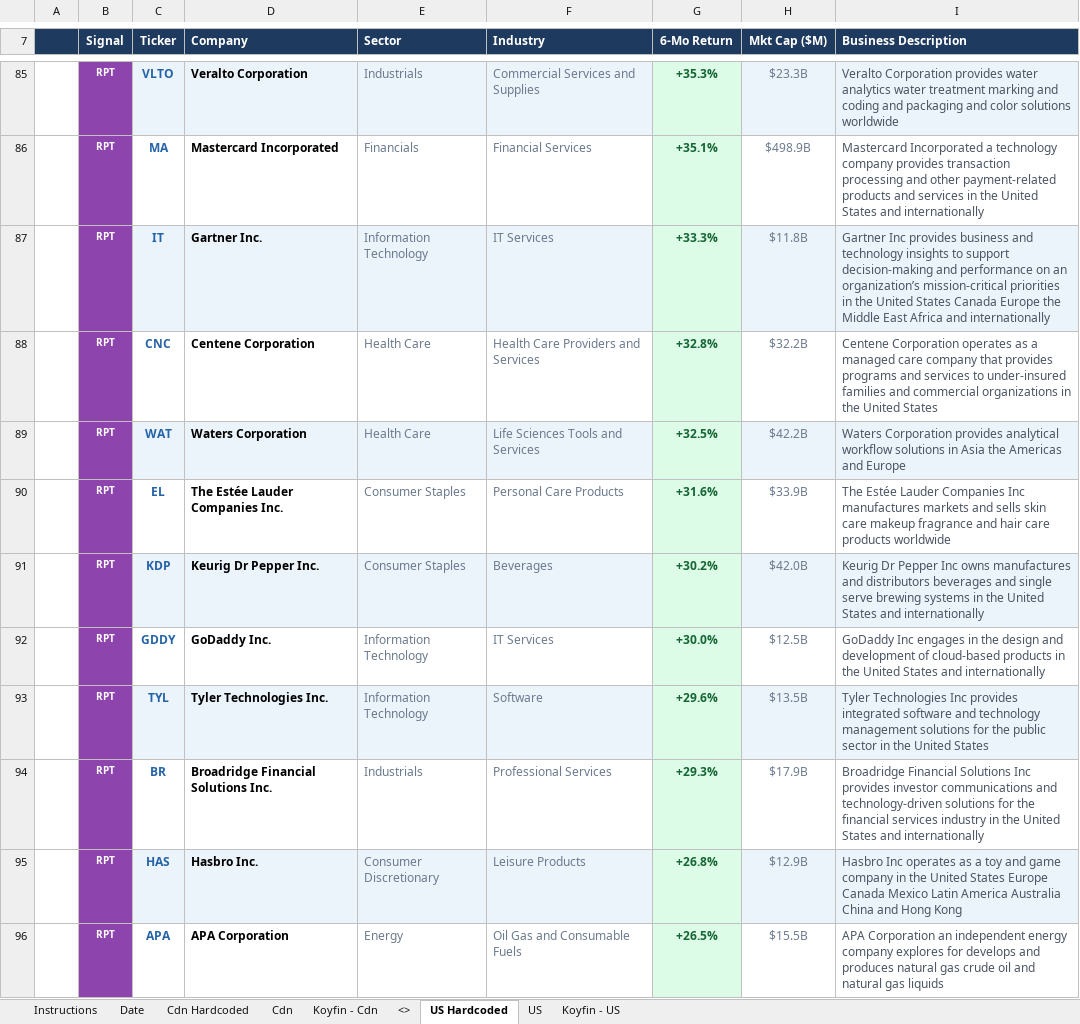
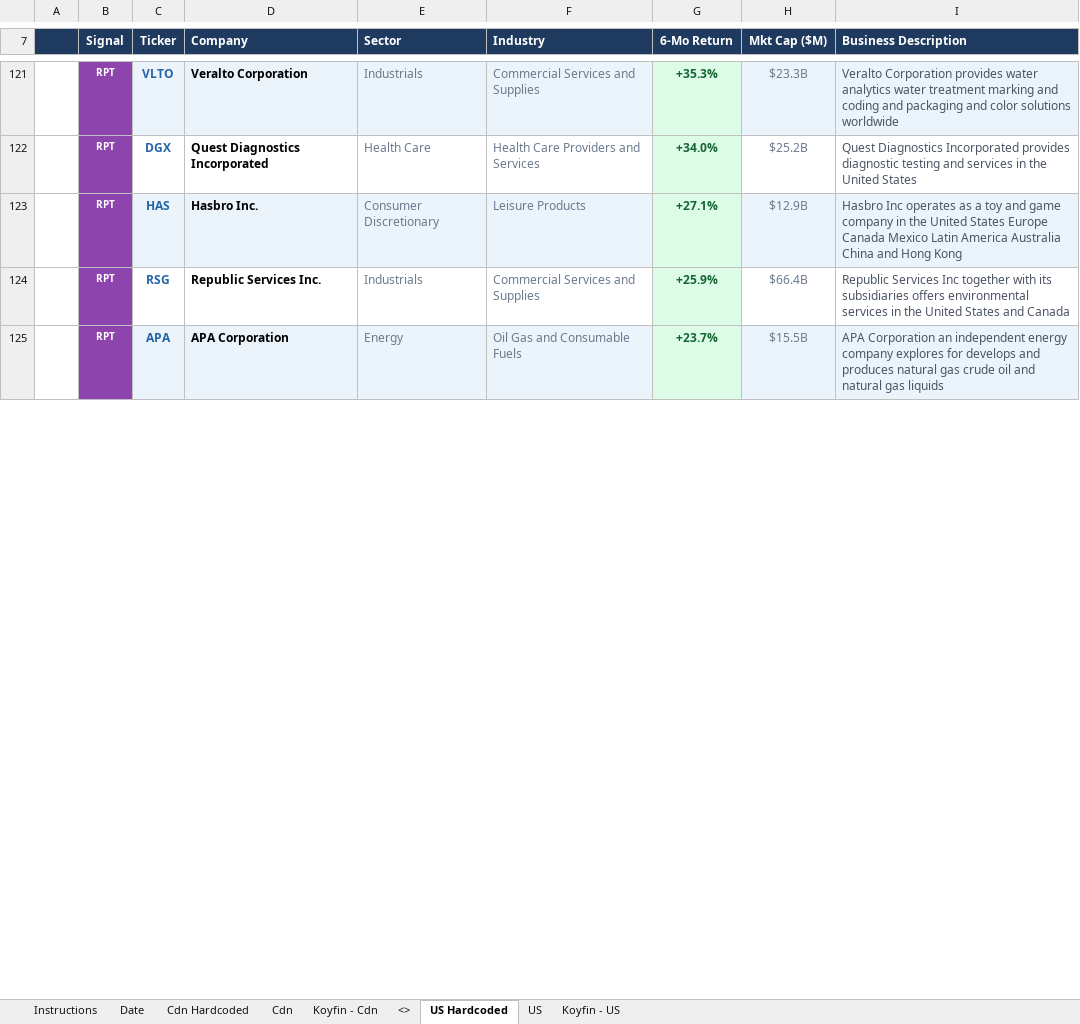
Before and after one commit to 5iResearch/data-scripts, an Excel workbook: outputs/benchmark-beaters/Benchmark_Beaters_latest.xlsx, sheet US Hardcoded, drawn as a sheet; only a part is shown, gaps mark what is left out; values as stored, in another font and other column widths than the file's, no borders; charts and pictures and conditional formats not drawn; removed rows and columns are numbered as before the commit, all else as after; the diff covers the shown part only; the diff names each change by its address in the sheet, - before the commit and + after, or states it on an @@ line.

```diff
--- a/outputs/benchmark-beaters/Benchmark_Beaters_latest.xlsx (sheet US Hardcoded)
+++ b/outputs/benchmark-beaters/Benchmark_Beaters_latest.xlsx (sheet US Hardcoded)
-row 86:  | RPT | MA | Mastercard Incorporated | Financials | Financial Services | +35.1% | $498.9B | Mastercard Incorporated a technology company provides transaction processing and other payment-related products and services in the United States and internationally
-row 87:  | RPT | IT | Gartner Inc. | Information Technology | IT Services | +33.3% | $11.8B | Gartner Inc provides business and technology insights to support decision-making and performance on an organization’s mission-critical priorities in the United States Canada Europe the Middle East Africa and internationally
-C122 (Ticker): CNC
+C122 (Ticker): DGX
-D122 (Company): Centene Corporation
+D122 (Company): Quest Diagnostics Incorporated
-G122 (6-Mo Return): +32.8%
+G122 (6-Mo Return): +34.0%
-H122 (Mkt Cap ($M)): $32.2B
+H122 (Mkt Cap ($M)): $25.2B
-I122 (Business Description): Centene Corporation operates as a managed care company that provides programs and services to under-insured families and commercial organizations in the…
+I122 (Business Description): Quest Diagnostics Incorporated provides diagnostic testing and services in the…
-row 89:  | RPT | WAT | Waters Corporation | Health Care | Life Sciences Tools and Services | +32.5% | $42.2B | Waters Corporation provides analytical workflow solutions in Asia the Americas and Europe
-row 90:  | RPT | EL | The Estée Lauder Companies Inc. | Consumer Staples | Personal Care Products | +31.6% | $33.9B | The Estée Lauder Companies Inc manufactures markets and sells skin care makeup fragrance and hair care products worldwide
-row 91:  | RPT | KDP | Keurig Dr Pepper Inc. | Consumer Staples | Beverages | +30.2% | $42.0B | Keurig Dr Pepper Inc owns manufactures and distributors beverages and single serve brewing systems in the United States and internationally
-row 92:  | RPT | GDDY | GoDaddy Inc. | Information Technology | IT Services | +30.0% | $12.5B | GoDaddy Inc engages in the design and development of cloud-based products in the United States and internationally
-row 93:  | RPT | TYL | Tyler Technologies Inc. | Information Technology | Software | +29.6% | $13.5B | Tyler Technologies Inc provides integrated software and technology management solutions for the public sector in the United States
-row 94:  | RPT | BR | Broadridge Financial Solutions Inc. | Industrials | Professional Services | +29.3% | $17.9B | Broadridge Financial Solutions Inc provides investor communications and technology-driven solutions for the financial services industry in the United States and internationally
-G123 (6-Mo Return): +26.8%
+G123 (6-Mo Return): +27.1%
+row 124:  | RPT | RSG | Republic Services Inc. | Industrials | Commercial Services and Supplies | +25.9% | $66.4B | Republic Services Inc together with its subsidiaries offers environmental services in the United States and Canada
-C125:F125 fill: none
+C125:F125 fill: #EBF3FB
-G125 (6-Mo Return): +26.5%
+G125 (6-Mo Return): +23.7%
-H125:I125 fill: none
+H125:I125 fill: #EBF3FB
```
Also changed, not shown: other rows of this sheet, sheet Cdn Hardcoded, sheet Date, 13 other files.
